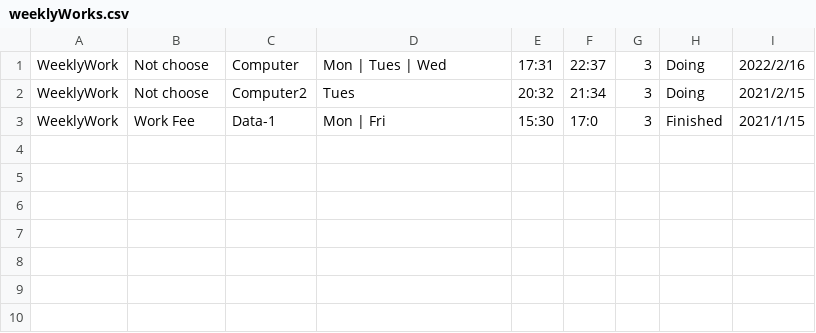
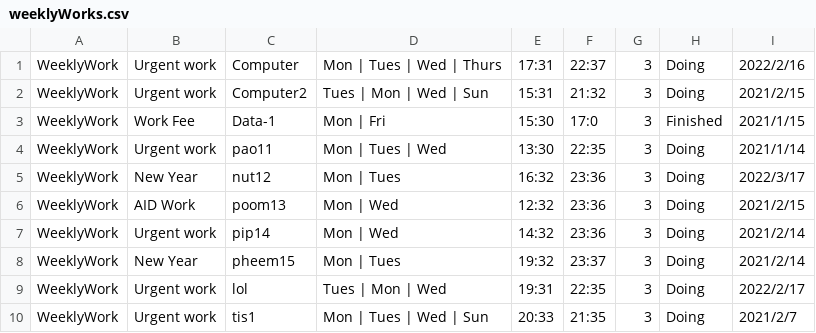
Before and after one commit to MusicGyy/projectTack, a CSV file: data/weeklyWorks.csv, drawn as a sheet.

```diff
--- a/data/weeklyWorks.csv
+++ b/data/weeklyWorks.csv
@@ -1,3 +1,10 @@
-WeeklyWork,Not choose,Computer,Mon | Tues | Wed,17:31,22:37,3,Doing,2022/2/16
-WeeklyWork,Not choose,Computer2,Tues,20:32,21:34,3,Doing,2021/2/15
+WeeklyWork,Urgent work,Computer,Mon | Tues | Wed | Thurs,17:31,22:37,3,Doing,2022/2/16
+WeeklyWork,Urgent work,Computer2,Tues | Mon | Wed | Sun,15:31,21:32,3,Doing,2021/2/15
 WeeklyWork,Work Fee,Data-1,Mon | Fri,15:30,17:0,3,Finished,2021/1/15
+WeeklyWork,Urgent work,pao11,Mon | Tues | Wed,13:30,22:35,3,Doing,2021/1/14
+WeeklyWork,New Year,nut12,Mon | Tues,16:32,23:36,3,Doing,2022/3/17
+WeeklyWork,AID Work,poom13,Mon | Wed,12:32,23:36,3,Doing,2021/2/15
+WeeklyWork,Urgent work,pip14,Mon | Wed,14:32,23:36,3,Doing,2021/2/14
+WeeklyWork,New Year,pheem15,Mon | Tues,19:32,23:37,3,Doing,2021/2/14
+WeeklyWork,Urgent work,lol,Tues | Mon | Wed,19:31,22:35,3,Doing,2022/2/17
+WeeklyWork,Urgent work,tis1,Mon | Tues | Wed | Sun,20:33,21:35,3,Doing,2021/2/7
```
Also changed, not shown: 6210450563/data/forwardWorks.csv, 6210450563/data/generalWorks.csv, 25 other files.
